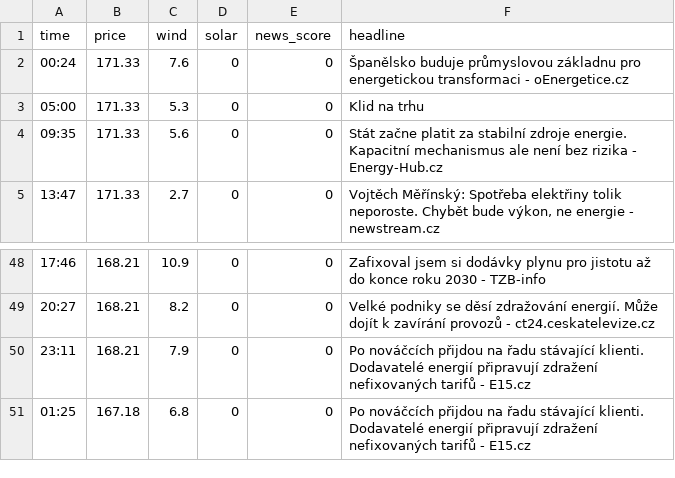
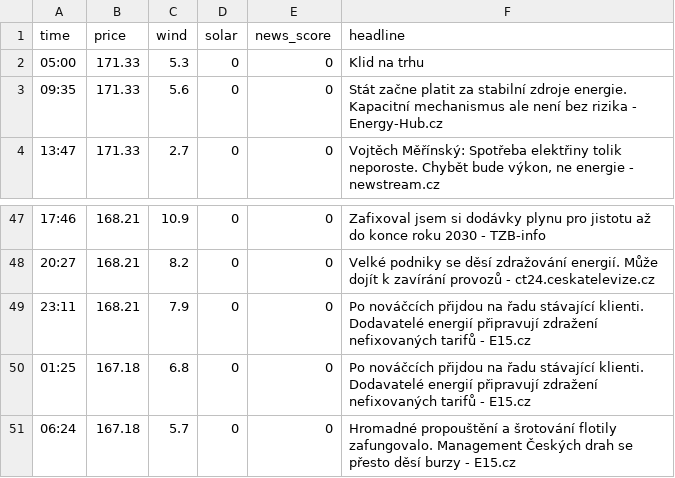
Before and after one commit to rousmartin0-netizen/energy-ai-startup, a CSV file: market_history.csv, drawn as a sheet; only a part is shown, gaps mark what is left out.

Commit message:
Update market data [skip ci]

```diff
--- a/market_history.csv
+++ b/market_history.csv
@@ -1,3 +1,2 @@
 time,price,wind,solar,news_score,headline
-00:24,171.33,7.6,0,0,Španělsko buduje průmyslovou základnu pro energetickou transformaci - oEnergetice.cz
 05:00,171.33,5.3,0,0,Klid na trhu
@@ -51 +50,2 @@ time,price,wind,solar,news_score,headline
 01:25,167.18,6.8,0,0,Po nováčcích přijdou na řadu stávající klienti. Dodavatelé energií připravují zdražení nefixovaných tarifů - E15.cz
+06:24,167.18,5.7,0,0,Hromadné propouštění a šrotování flotily zafungovalo. Management Českých drah se přesto děsí burzy - E15.cz
```
